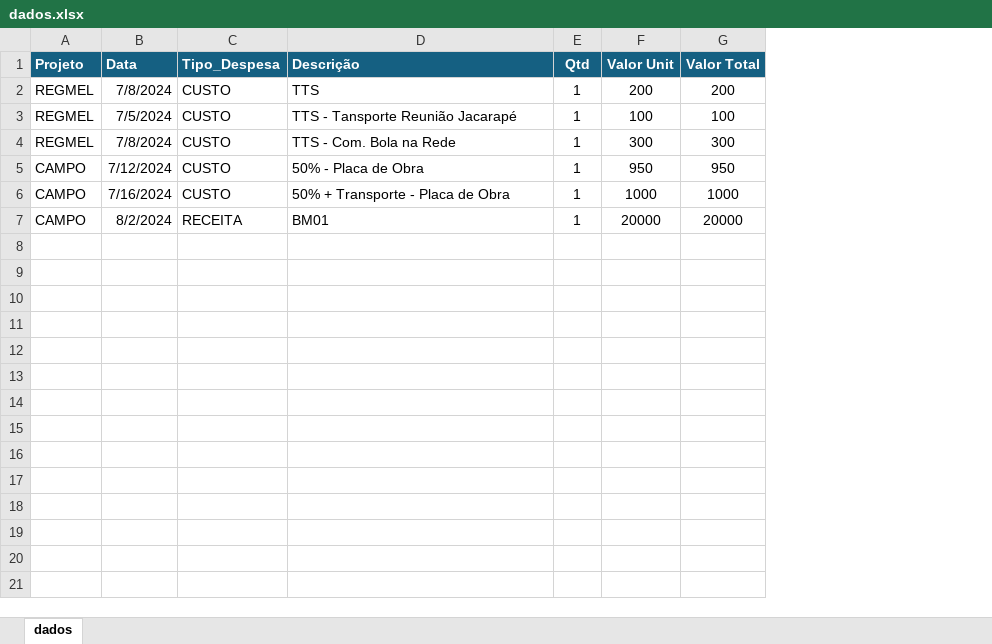
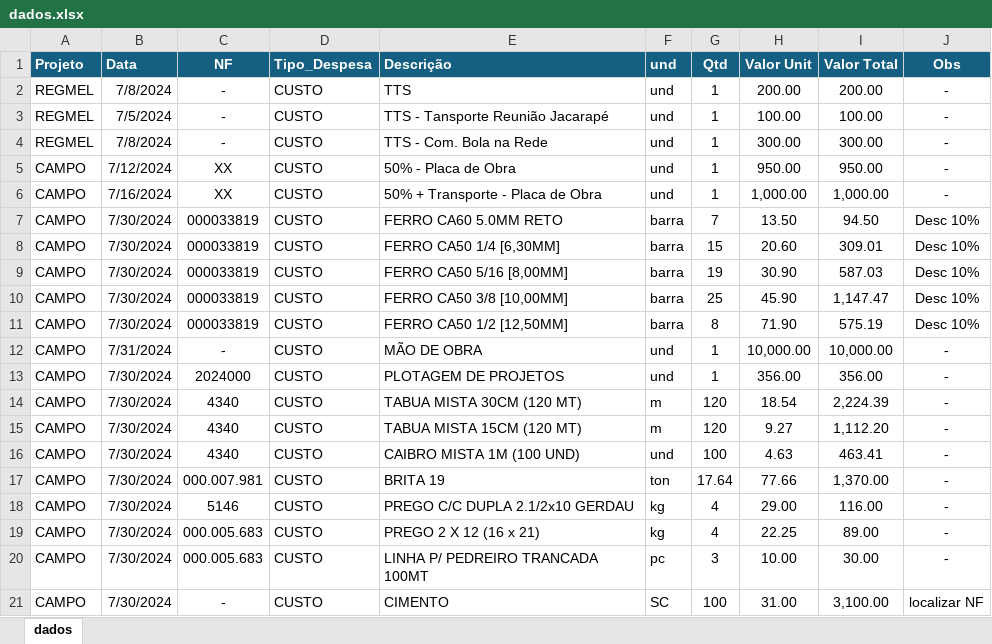
Before and after one commit to lincolncartaxo/dashboard-lcl, an Excel workbook: dados.xlsx, sheet dados, drawn as a sheet; values as stored, in another font and other column widths than the file's, no borders; addresses are those after the commit; the diff names each change by its address in the sheet, - before the commit and + after, or states it on an @@ line.

Commit message:
Atualização Planilha 31/07/2024

```diff
--- a/dados.xlsx (sheet dados)
+++ b/dados.xlsx (sheet dados)
+column C (NF), rows 2-6: - | - | - | XX | XX; row 12: -
+column F (und), rows 2-6: all und; row 12: und
+column J (Obs), rows 2-6: all -; row 12: -
-H2 (Valor Unit): 200
+H2 (Valor Unit): 200.00
-I2 (Valor Total): 200
+I2 (Valor Total): 200.00
-H3 (Valor Unit): 100
+H3 (Valor Unit): 100.00
-I3 (Valor Total): 100
+I3 (Valor Total): 100.00
-H4 (Valor Unit): 300
+H4 (Valor Unit): 300.00
-I4 (Valor Total): 300
+I4 (Valor Total): 300.00
-H5 (Valor Unit): 950
+H5 (Valor Unit): 950.00
-I5 (Valor Total): 950
+I5 (Valor Total): 950.00
-H6 (Valor Unit): 1000
+H6 (Valor Unit): 1,000.00
-I6 (Valor Total): 1000
+I6 (Valor Total): 1,000.00
+row 7: CAMPO | 7/30/2024 | 000033819 | CUSTO | FERRO CA60 5.0MM RETO | barra | 7 | 13.50 | 94.50 | Desc 10%
+row 8: CAMPO | 7/30/2024 | 000033819 | CUSTO | FERRO CA50 1/4 [6,30MM] | barra | 15 | 20.60 | 309.01 | Desc 10%
+row 9: CAMPO | 7/30/2024 | 000033819 | CUSTO | FERRO CA50 5/16 [8,00MM] | barra | 19 | 30.90 | 587.03 | Desc 10%
+row 10: CAMPO | 7/30/2024 | 000033819 | CUSTO | FERRO CA50 3/8 [10,00MM] | barra | 25 | 45.90 | 1,147.47 | Desc 10%
+row 11: CAMPO | 7/30/2024 | 000033819 | CUSTO | FERRO CA50 1/2 [12,50MM] | barra | 8 | 71.90 | 575.19 | Desc 10%
-B12 (Data): 8/2/2024
+B12 (Data): 7/31/2024
-D12 (Tipo_Despesa): RECEITA
+D12 (Tipo_Despesa): CUSTO
-E12 (Descrição): BM01
+E12 (Descrição): MÃO DE OBRA
-H12 (Valor Unit): 20000
+H12 (Valor Unit): 10,000.00
-I12 (Valor Total): 20000
+I12 (Valor Total): 10,000.00
+row 13: CAMPO | 7/30/2024 | 2024000 | CUSTO | PLOTAGEM DE PROJETOS | und | 1 | 356.00 | 356.00 | -
+row 14: CAMPO | 7/30/2024 | 4340 | CUSTO | TABUA MISTA 30CM (120 MT) | m | 120 | 18.54 | 2,224.39 | -
+row 15: CAMPO | 7/30/2024 | 4340 | CUSTO | TABUA MISTA 15CM (120 MT) | m | 120 | 9.27 | 1,112.20 | -
+row 16: CAMPO | 7/30/2024 | 4340 | CUSTO | CAIBRO MISTA 1M (100 UND) | und | 100 | 4.63 | 463.41 | -
+row 17: CAMPO | 7/30/2024 | 000.007.981 | CUSTO | BRITA 19 | ton | 17.64 | 77.66 | 1,370.00 | -
+row 18: CAMPO | 7/30/2024 | 5146 | CUSTO | PREGO C/C DUPLA 2.1/2x10 GERDAU | kg | 4 | 29.00 | 116.00 | -
+row 19: CAMPO | 7/30/2024 | 000.005.683 | CUSTO | PREGO 2 X 12 (16 x 21) | kg | 4 | 22.25 | 89.00 | -
+row 20: CAMPO | 7/30/2024 | 000.005.683 | CUSTO | LINHA P/ PEDREIRO TRANCADA 100MT | pc | 3 | 10.00 | 30.00 | -
+row 21: CAMPO | 7/30/2024 | - | CUSTO | CIMENTO | SC | 100 | 31.00 | 3,100.00 | localizar NF
```
